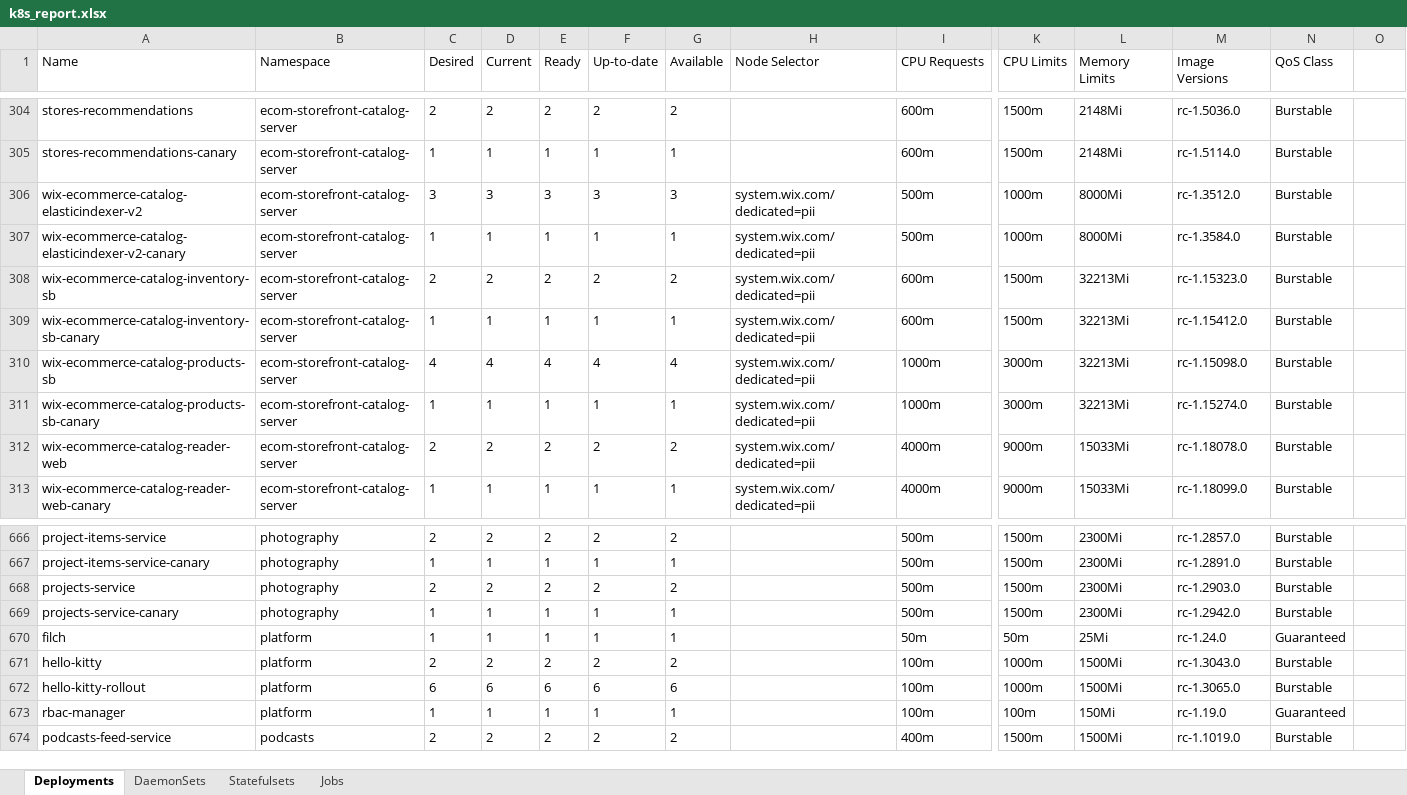
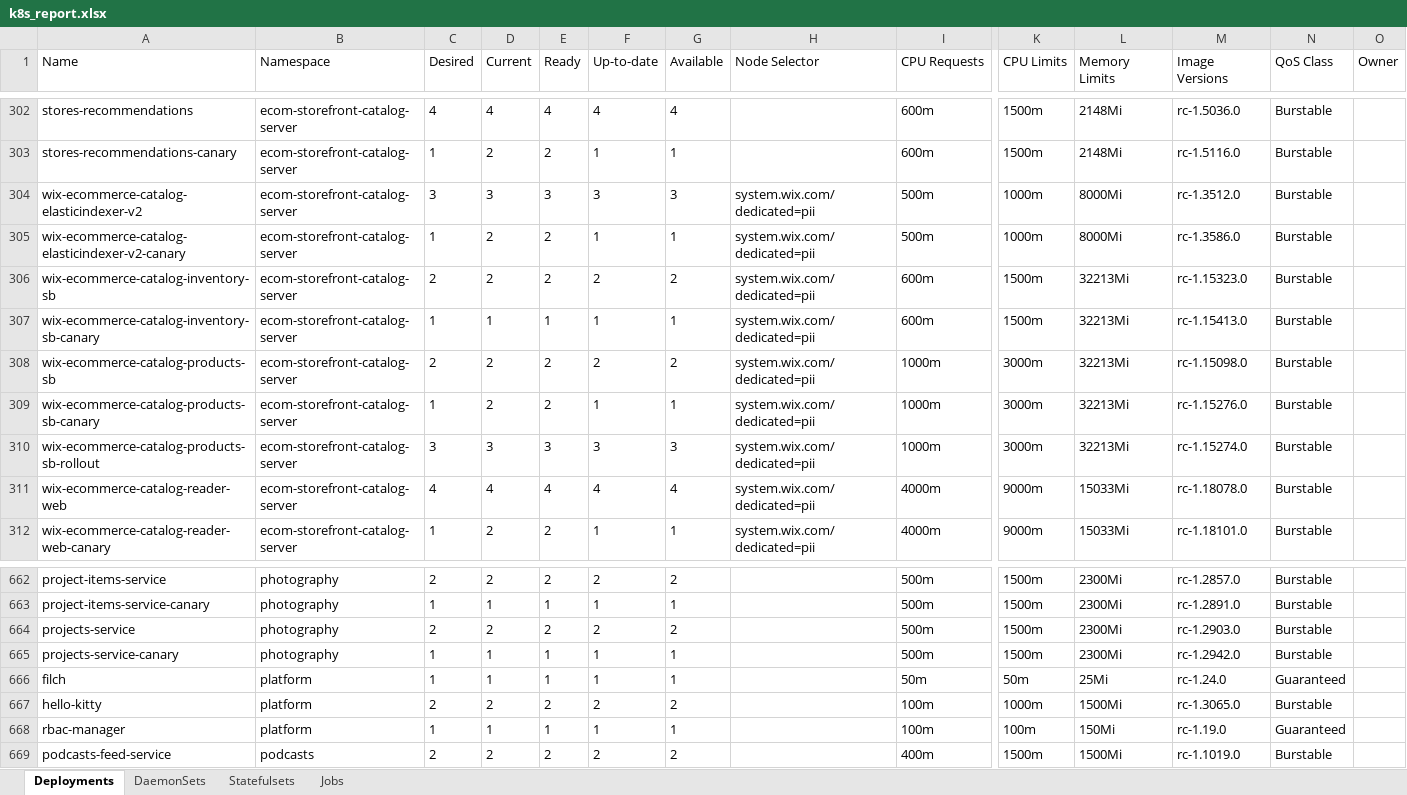
Before and after one commit to evya123/k8s-reporter, an Excel workbook: k8s_report.xlsx, sheet Deployments, drawn as a sheet; only a part is shown, gaps mark what is left out; values as stored, in another font and other column widths than the file's, no borders; removed rows and columns are numbered as before the commit, all else as after; rows hold the shown columns only; the diff covers the shown part only; the diff names each change by its address in the sheet, - before the commit and + after, or states it on an @@ line.

```diff
--- a/k8s_report.xlsx (sheet Deployments)
+++ b/k8s_report.xlsx (sheet Deployments)
-O1: (empty)
+O1: Owner
-C302 (Desired): 2
+C302 (Desired): 4
-D302 (Current): 2
+D302 (Current): 4
-E302 (Ready): 2
+E302 (Ready): 4
-F302 (Up-to-date): 2
+F302 (Up-to-date): 4
-G302 (Available): 2
+G302 (Available): 4
-D303 (Current): 1
+D303 (Current): 2
-E303 (Ready): 1
+E303 (Ready): 2
-M303 (Image Versions): rc-1.5114.0
+M303 (Image Versions): rc-1.5116.0
-D305 (Current): 1
+D305 (Current): 2
-E305 (Ready): 1
+E305 (Ready): 2
-M305 (Image Versions): rc-1.3584.0
+M305 (Image Versions): rc-1.3586.0
-M307 (Image Versions): rc-1.15412.0
+M307 (Image Versions): rc-1.15413.0
-C308 (Desired): 4
+C308 (Desired): 2
-D308 (Current): 4
+D308 (Current): 2
-E308 (Ready): 4
+E308 (Ready): 2
-F308 (Up-to-date): 4
+F308 (Up-to-date): 2
-G308 (Available): 4
+G308 (Available): 2
-D309 (Current): 1
+D309 (Current): 2
-E309 (Ready): 1
+E309 (Ready): 2
-M309 (Image Versions): rc-1.15274.0
+M309 (Image Versions): rc-1.15276.0
+row 310: wix-ecommerce-catalog-products-sb-rollout | ecom-storefront-catalog-server | 3 | 3 | 3 | 3 | 3 | system.wix.com/dedicated=pii | 1000m | 3000m | 32213Mi | rc-1.15274.0 | Burstable
-C311 (Desired): 2
+C311 (Desired): 4
-D311 (Current): 2
+D311 (Current): 4
-E311 (Ready): 2
+E311 (Ready): 4
-F311 (Up-to-date): 2
+F311 (Up-to-date): 4
-G311 (Available): 2
+G311 (Available): 4
-D312 (Current): 1
+D312 (Current): 2
-E312 (Ready): 1
+E312 (Ready): 2
-M312 (Image Versions): rc-1.18099.0
+M312 (Image Versions): rc-1.18101.0
-M667 (Image Versions): rc-1.3043.0
+M667 (Image Versions): rc-1.3065.0
-row 672: hello-kitty-rollout | platform | 6 | 6 | 6 | 6 | 6 |  | 100m | 1000m | 1500Mi | rc-1.3065.0 | Burstable
```
Also changed, not shown: 15 added rows, 21 removed rows and 629 edited cells elsewhere in this sheet, sheet DaemonSets, sheet Jobs, 3 other files.
